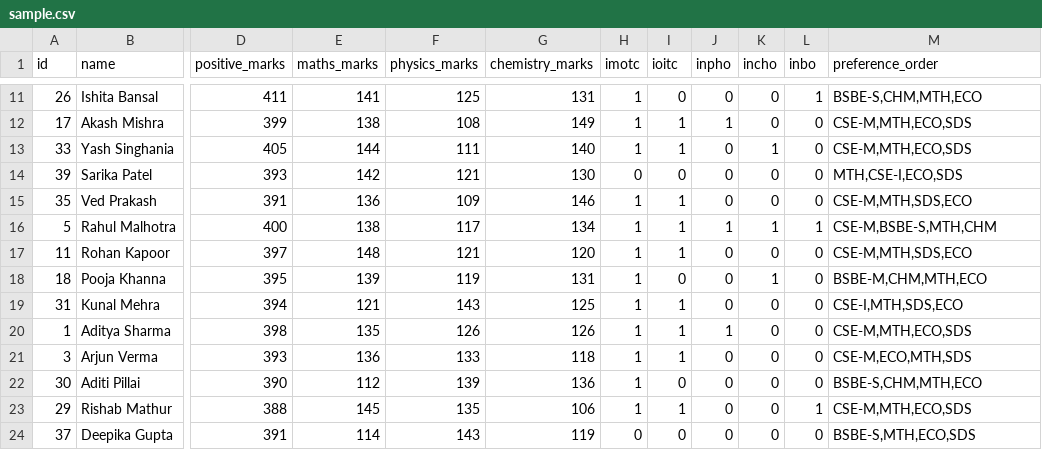
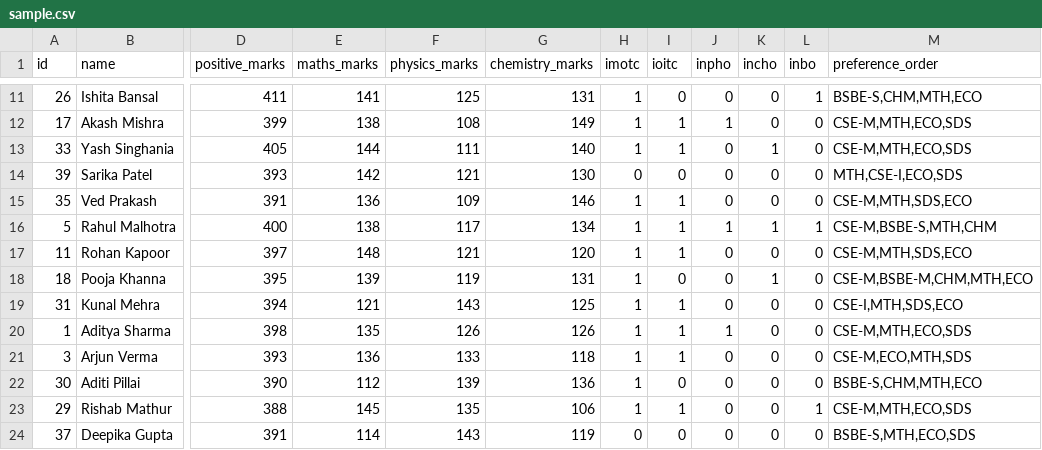
Before and after one commit to YashaswiRJ/Olympiad_Admission, a CSV file: data/sample.csv, drawn as a sheet; only a part is shown, gaps mark what is left out; the diff names each change by its address in the sheet, - before the commit and + after, or states it on an @@ line.

```diff
--- a/data/sample.csv
+++ b/data/sample.csv
-M18 (preference_order): BSBE-M,CHM,MTH,ECO
+M18 (preference_order): CSE-M,BSBE-M,CHM,MTH,ECO
```
Also changed, not shown: 4 other files.
